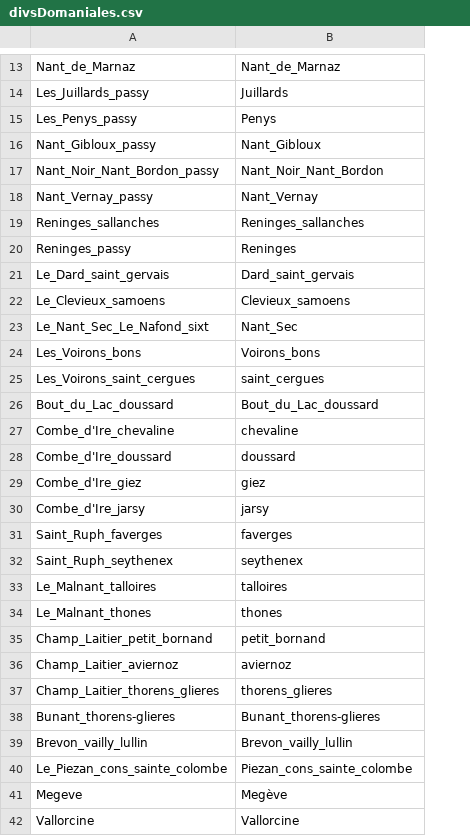
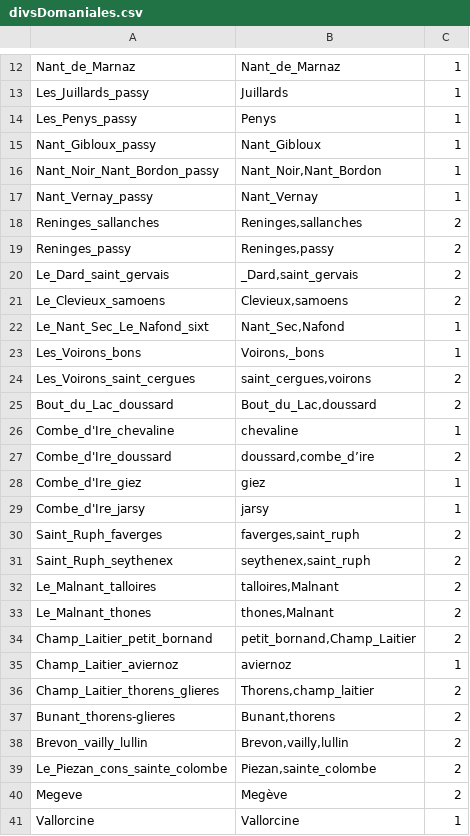
Before and after one commit to tospiri/catal-photos-ONF-RTM74, a CSV file: divsDomaniales.csv, drawn as a sheet; only a part is shown, gaps mark what is left out; addresses are those after the commit; the diff covers the shown part only; the diff names each change by its address in the sheet, - before the commit and + after, or states it on an @@ line.

Commit message:
Système de certitude pour les domaniale mais a ameliorer.

```diff
--- a/divsDomaniales.csv
+++ b/divsDomaniales.csv
+column C, rows 12-41: 1 | 1 | 1 | 1 | 1 | 1 | 2 | 2 | 2 | 2 | 1 | 1 | 2 | 2 | 1 | 2 | 1 | 1 | 2 | 2 | 2 | 2 | 2 | 1 | 2 | 2 | 2 | 2 | 2 | 1
-B16: Nant_Noir_Nant_Bordon
+B16: Nant_Noir,Nant_Bordon
-B18: Reninges_sallanches
+B18: Reninges,sallanches
-B19: Reninges
+B19: Reninges,passy
-B20: Dard_saint_gervais
+B20: _Dard,saint_gervais
-B21: Clevieux_samoens
+B21: Clevieux,samoens
-B22: Nant_Sec
+B22: Nant_Sec,Nafond
-B23: Voirons_bons
+B23: Voirons,_bons
-B24: saint_cergues
+B24: saint_cergues,voirons
-B25: Bout_du_Lac_doussard
+B25: Bout_du_Lac,doussard
-B27: doussard
+B27: doussard,combe_d’ire
-B30: faverges
+B30: faverges,saint_ruph
-B31: seythenex
+B31: seythenex,saint_ruph
-B32: talloires
+B32: talloires,Malnant
-B33: thones
+B33: thones,Malnant
-B34: petit_bornand
+B34: petit_bornand,Champ_Laitier
-B36: thorens_glieres
+B36: Thorens,champ_laitier
-B37: Bunant_thorens-glieres
+B37: Bunant,thorens
-B38: Brevon_vailly_lullin
+B38: Brevon,vailly,lullin
-B39: Piezan_cons_sainte_colombe
+B39: Piezan,sainte_colombe
```
Also changed, not shown: 1 removed row and 1 edited cell elsewhere in this file, 1 other file.
